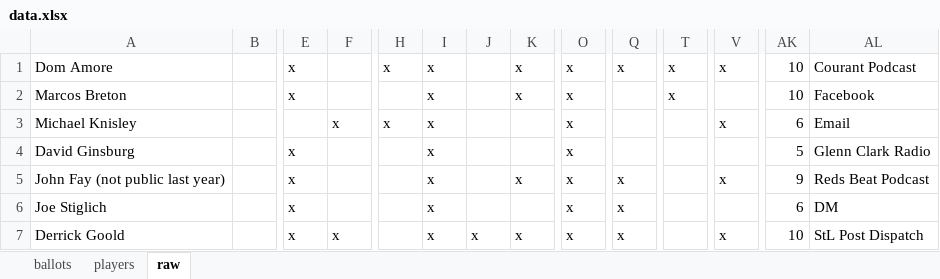
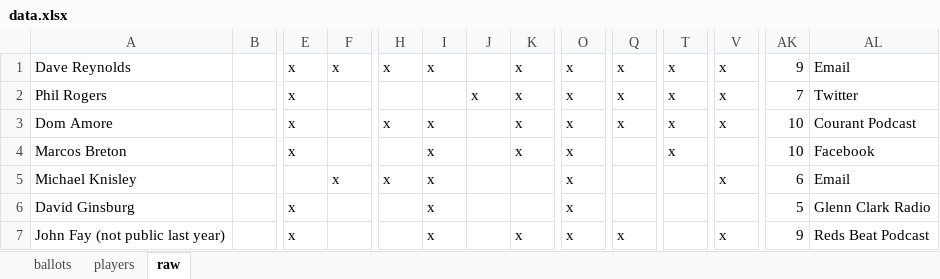
Before and after one commit to deppen8/bbhof_dash, an Excel workbook: data.xlsx, sheet raw, drawn as a sheet; only a part is shown, gaps mark what is left out; the shorter side is filled out with more unchanged rows; values as stored, in another font and other column widths than the file's, no cell formats; rows hold the shown columns only; the diff names each change by its address in the sheet, - before the commit and + after, or states it on an @@ line.

```diff
--- a/data.xlsx (sheet raw)
+++ b/data.xlsx (sheet raw)
+row 1: Dave Reynolds |  | x | x | x | x |  | x | x | x | x | x | 9 | Email
+row 2: Phil Rogers |  | x |  |  |  | x | x | x | x | x | x | 7 | Twitter
```
Also changed, not shown: sheet ballots, cell formats, 1 other file.
